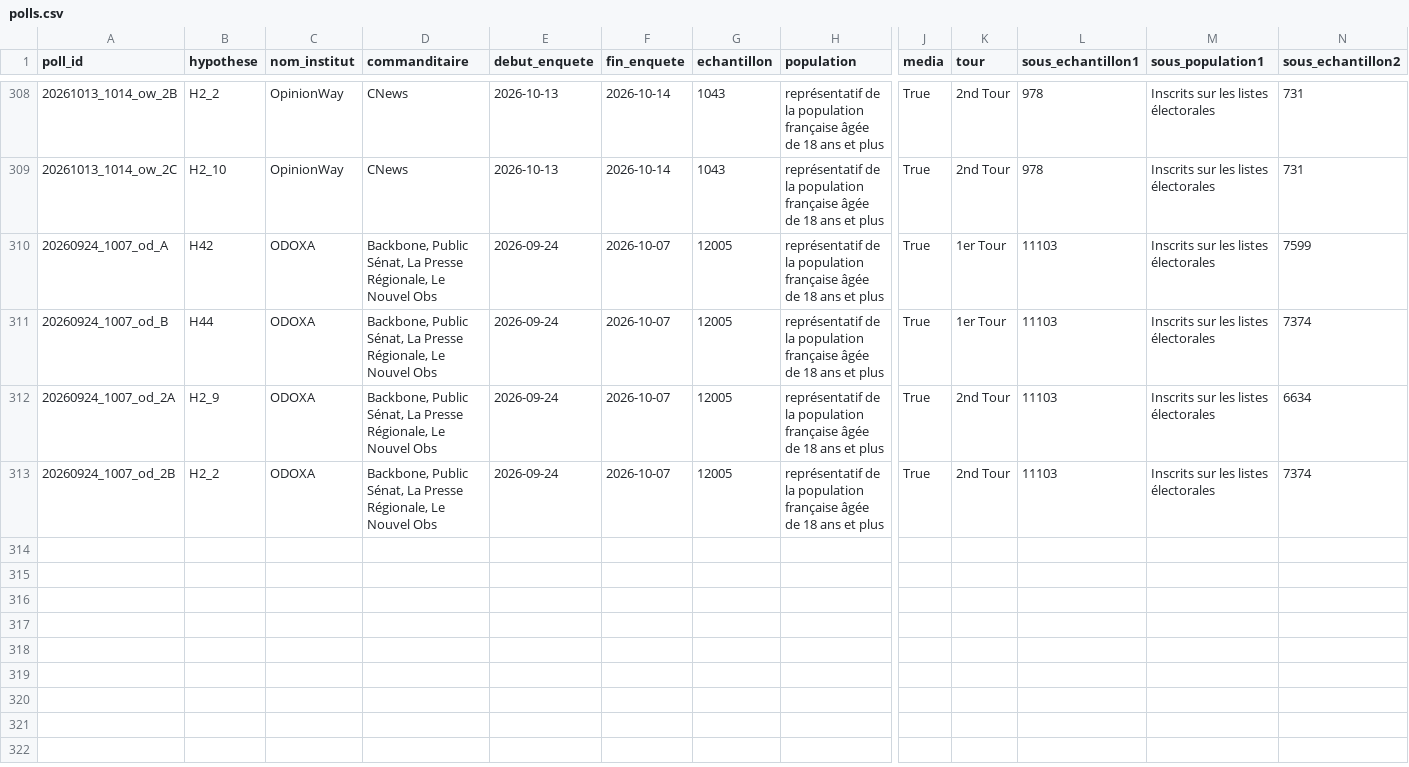
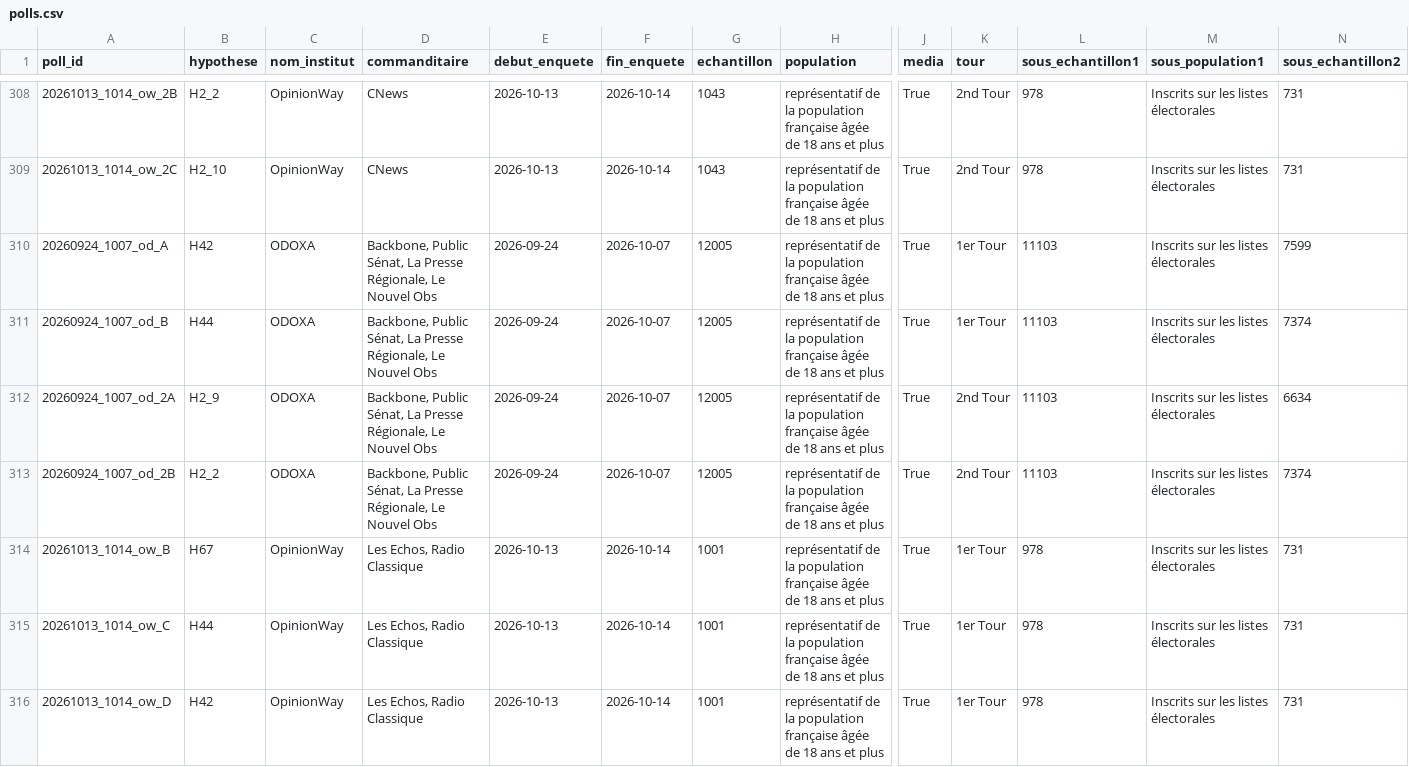
Before and after one commit to EnzoSim/rolling-2027, a CSV file: polls.csv, drawn as a sheet; only a part is shown, gaps mark what is left out; rows hold the shown columns only; the diff names each change by its address in the sheet, - before the commit and + after, or states it on an @@ line.

```diff
--- a/polls.csv
+++ b/polls.csv
+row 314: 20261013_1014_ow_B | H67 | OpinionWay | Les Echos, Radio Classique | 2026-10-13 | 2026-10-14 | 1001 | représentatif de la population française âgée de 18 ans et plus | True | 1er Tour | 978 | Inscrits sur les listes électorales | 731
+row 315: 20261013_1014_ow_C | H44 | OpinionWay | Les Echos, Radio Classique | 2026-10-13 | 2026-10-14 | 1001 | représentatif de la population française âgée de 18 ans et plus | True | 1er Tour | 978 | Inscrits sur les listes électorales | 731
+row 316: 20261013_1014_ow_D | H42 | OpinionWay | Les Echos, Radio Classique | 2026-10-13 | 2026-10-14 | 1001 | représentatif de la population française âgée de 18 ans et plus | True | 1er Tour | 978 | Inscrits sur les listes électorales | 731
```
